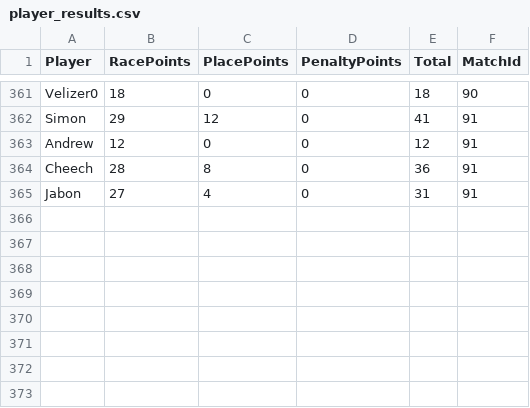
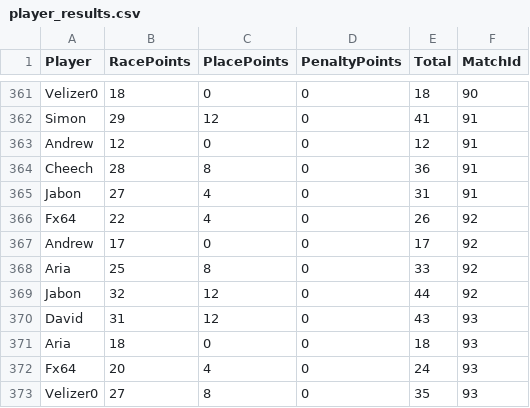
Before and after one commit to JedGrabman/MarioKart64VsRatings, a CSV file: player_results.csv, drawn as a sheet; only a part is shown, gaps mark what is left out.

```diff
--- a/player_results.csv
+++ b/player_results.csv
@@ -365 +365,9 @@
 "Jabon",27,4,0,31,91
+"Fx64",22,4,0,26,92
+"Andrew",17,0,0,17,92
+"Aria",25,8,0,33,92
+"Jabon",32,12,0,44,92
+"David",31,12,0,43,93
+"Aria",18,0,0,18,93
+"Fx64",20,4,0,24,93
+"Velizer0",27,8,0,35,93
```
Also changed, not shown: match_level_data.csv, update_history.csv.
